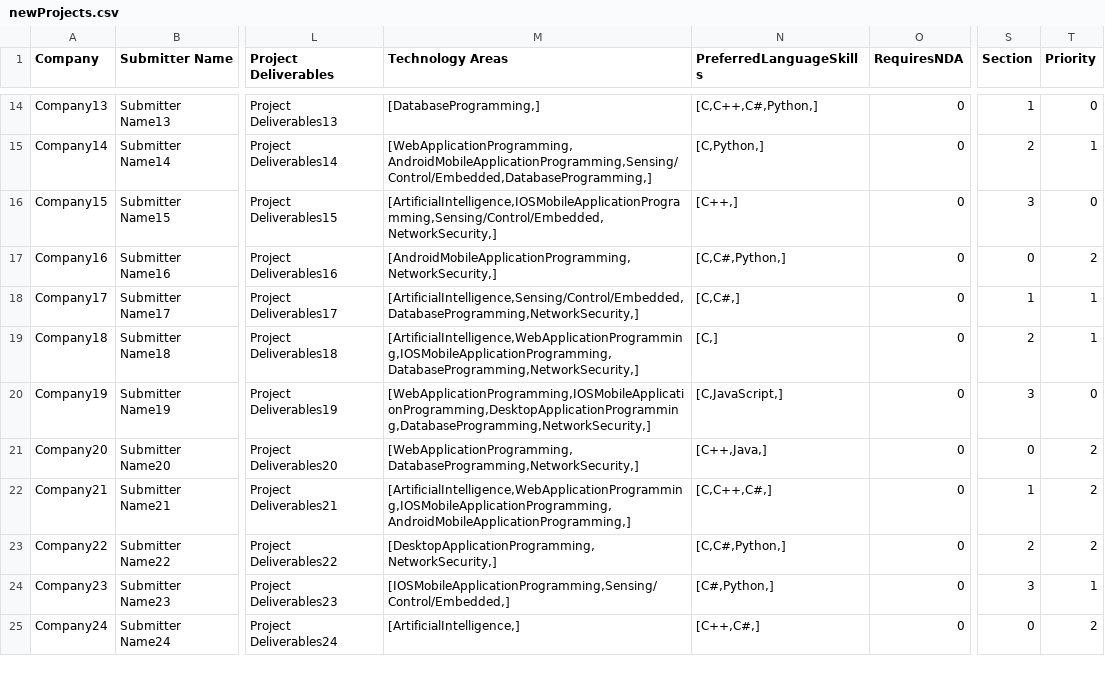
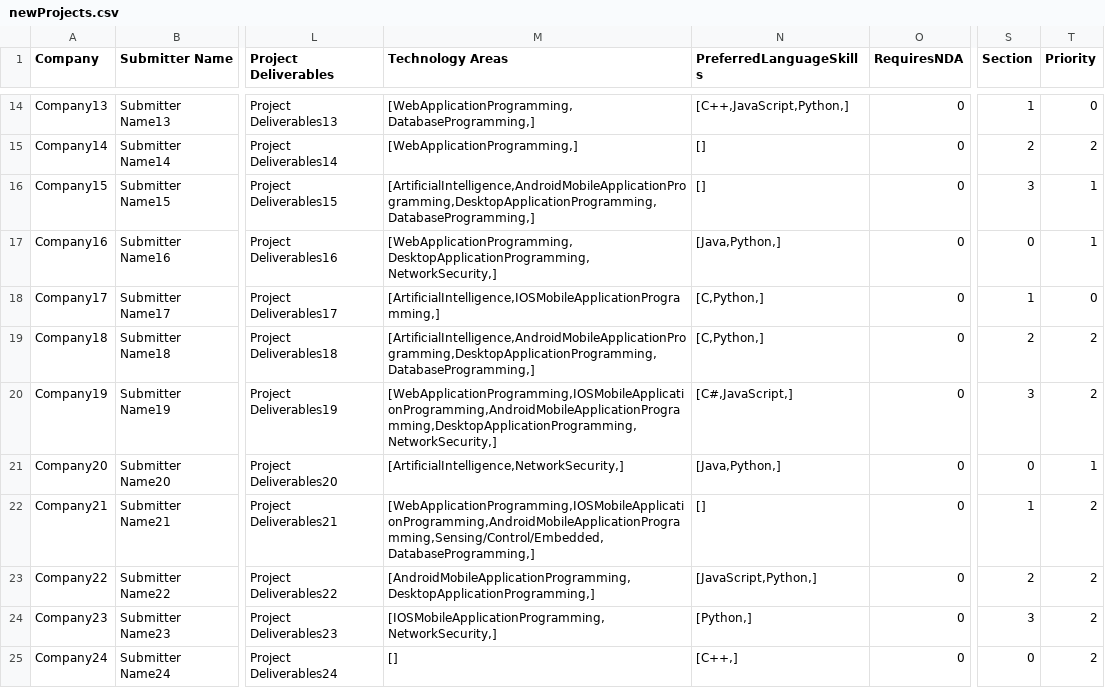
Before and after one commit to SeanRog/SER401-FALL-19-Project, a CSV file: BruteForce/newProjects.csv, drawn as a sheet; only a part is shown, gaps mark what is left out; the diff covers the shown part only; the diff names each change by its address in the sheet, - before the commit and + after, or states it on an @@ line.

```diff
--- a/BruteForce/newProjects.csv
+++ b/BruteForce/newProjects.csv
-M14 (Technology Areas): [DatabaseProgramming,]
+M14 (Technology Areas): [WebApplicationProgramming,DatabaseProgramming,]
-N14 (PreferredLanguageSkills): [C,C++,C#,Python,]
+N14 (PreferredLanguageSkills): [C++,JavaScript,Python,]
-M15 (Technology Areas): [WebApplicationProgramming,AndroidMobileApplicationProgramming,Sensing/Control/Embedded,DatabaseProgramming,]
+M15 (Technology Areas): [WebApplicationProgramming,]
-N15 (PreferredLanguageSkills): [C,Python,]
+N15 (PreferredLanguageSkills): []
-T15 (Priority): 1
+T15 (Priority): 2
-M16 (Technology Areas): [ArtificialIntelligence,IOSMobileApplicationProgramming,Sensing/Control/Embedded,NetworkSecurity,]
+M16 (Technology Areas): [ArtificialIntelligence,AndroidMobileApplicationProgramming,DesktopApplicationProgramming,DatabaseProgramming,]
-N16 (PreferredLanguageSkills): [C++,]
+N16 (PreferredLanguageSkills): []
-T16 (Priority): 0
+T16 (Priority): 1
-M17 (Technology Areas): [AndroidMobileApplicationProgramming,NetworkSecurity,]
+M17 (Technology Areas): [WebApplicationProgramming,DesktopApplicationProgramming,NetworkSecurity,]
-N17 (PreferredLanguageSkills): [C,C#,Python,]
+N17 (PreferredLanguageSkills): [Java,Python,]
-T17 (Priority): 2
+T17 (Priority): 1
-M18 (Technology Areas): [ArtificialIntelligence,Sensing/Control/Embedded,DatabaseProgramming,NetworkSecurity,]
+M18 (Technology Areas): [ArtificialIntelligence,IOSMobileApplicationProgramming,]
-N18 (PreferredLanguageSkills): [C,C#,]
+N18 (PreferredLanguageSkills): [C,Python,]
-T18 (Priority): 1
+T18 (Priority): 0
-M19 (Technology Areas): [ArtificialIntelligence,WebApplicationProgramming,IOSMobileApplicationProgramming,DatabaseProgramming,NetworkSecurity,]
+M19 (Technology Areas): [ArtificialIntelligence,AndroidMobileApplicationProgramming,DesktopApplicationProgramming,DatabaseProgramming,]
-N19 (PreferredLanguageSkills): [C,]
+N19 (PreferredLanguageSkills): [C,Python,]
-T19 (Priority): 1
+T19 (Priority): 2
-M20 (Technology Areas): [WebApplicationProgramming,IOSMobileApplicationProgramming,DesktopApplicationProgramming,DatabaseProgramming,NetworkSecurity,]
+M20 (Technology Areas): [WebApplicationProgramming,IOSMobileApplicationProgramming,AndroidMobileApplicationProgramming,DesktopApplicationProgramming,NetworkSecurity,]
-N20 (PreferredLanguageSkills): [C,JavaScript,]
+N20 (PreferredLanguageSkills): [C#,JavaScript,]
-T20 (Priority): 0
+T20 (Priority): 2
-M21 (Technology Areas): [WebApplicationProgramming,DatabaseProgramming,NetworkSecurity,]
+M21 (Technology Areas): [ArtificialIntelligence,NetworkSecurity,]
-N21 (PreferredLanguageSkills): [C++,Java,]
+N21 (PreferredLanguageSkills): [Java,Python,]
-T21 (Priority): 2
+T21 (Priority): 1
-M22 (Technology Areas): [ArtificialIntelligence,WebApplicationProgramming,IOSMobileApplicationProgramming,AndroidMobileApplicationProgramming,]
+M22 (Technology Areas): [WebApplicationProgramming,IOSMobileApplicationProgramming,AndroidMobileApplicationProgramming,Sensing/Control/Embedded,DatabaseProgramming,]
-N22 (PreferredLanguageSkills): [C,C++,C#,]
+N22 (PreferredLanguageSkills): []
-M23 (Technology Areas): [DesktopApplicationProgramming,NetworkSecurity,]
+M23 (Technology Areas): [AndroidMobileApplicationProgramming,DesktopApplicationProgramming,]
-N23 (PreferredLanguageSkills): [C,C#,Python,]
+N23 (PreferredLanguageSkills): [JavaScript,Python,]
-M24 (Technology Areas): [IOSMobileApplicationProgramming,Sensing/Control/Embedded,]
+M24 (Technology Areas): [IOSMobileApplicationProgramming,NetworkSecurity,]
-N24 (PreferredLanguageSkills): [C#,Python,]
+N24 (PreferredLanguageSkills): [Python,]
-T24 (Priority): 1
+T24 (Priority): 2
-M25 (Technology Areas): [ArtificialIntelligence,]
+M25 (Technology Areas): []
-N25 (PreferredLanguageSkills): [C++,C#,]
+N25 (PreferredLanguageSkills): [C++,]
```
Also changed, not shown: 85 edited cells elsewhere in this file, 3 other files.
